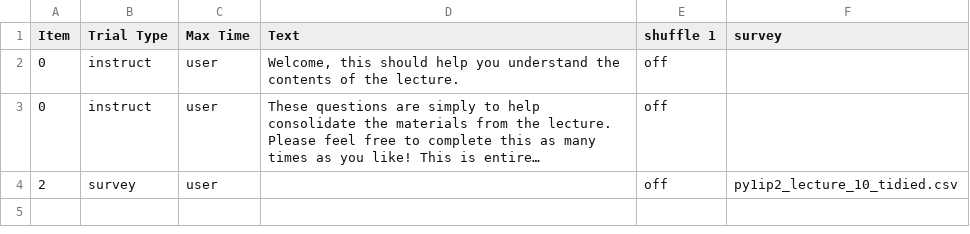
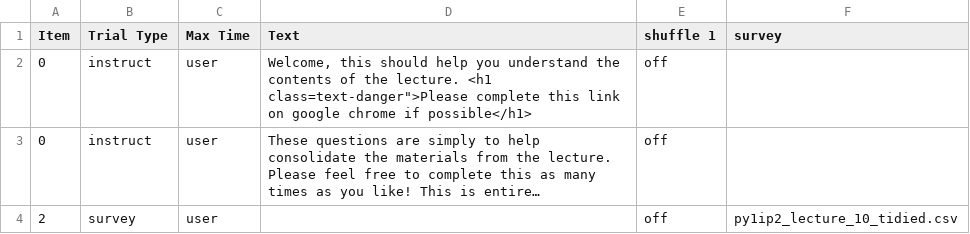
Before and after one commit to JafarAkhondali/anthonyhaffey-py1ip2-securityfix-776533, a CSV file: web/User/Experiments/py1ip2_lecture_10_questions/procedure_1.csv, drawn as a sheet; long unchanged cells end in …; the diff names each change by its address in the sheet, - before the commit and + after, or states it on an @@ line.

Commit message:
Update procedure_1.csv

```diff
--- a/web/User/Experiments/py1ip2_lecture_10_questions/procedure_1.csv
+++ b/web/User/Experiments/py1ip2_lecture_10_questions/procedure_1.csv
-D2 (Text): …the lecture.
+D2 (Text): …the lecture. <h1 class=text-danger">Please complete this link on google chrome if possible</h1>
```
